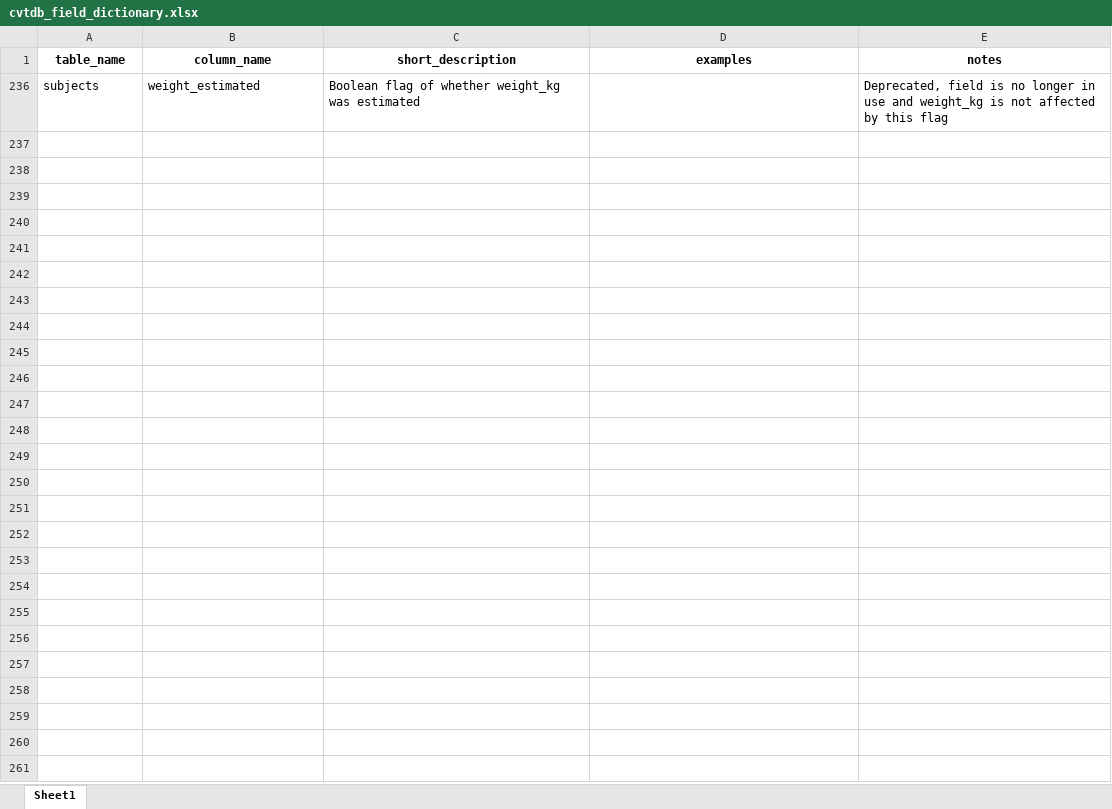
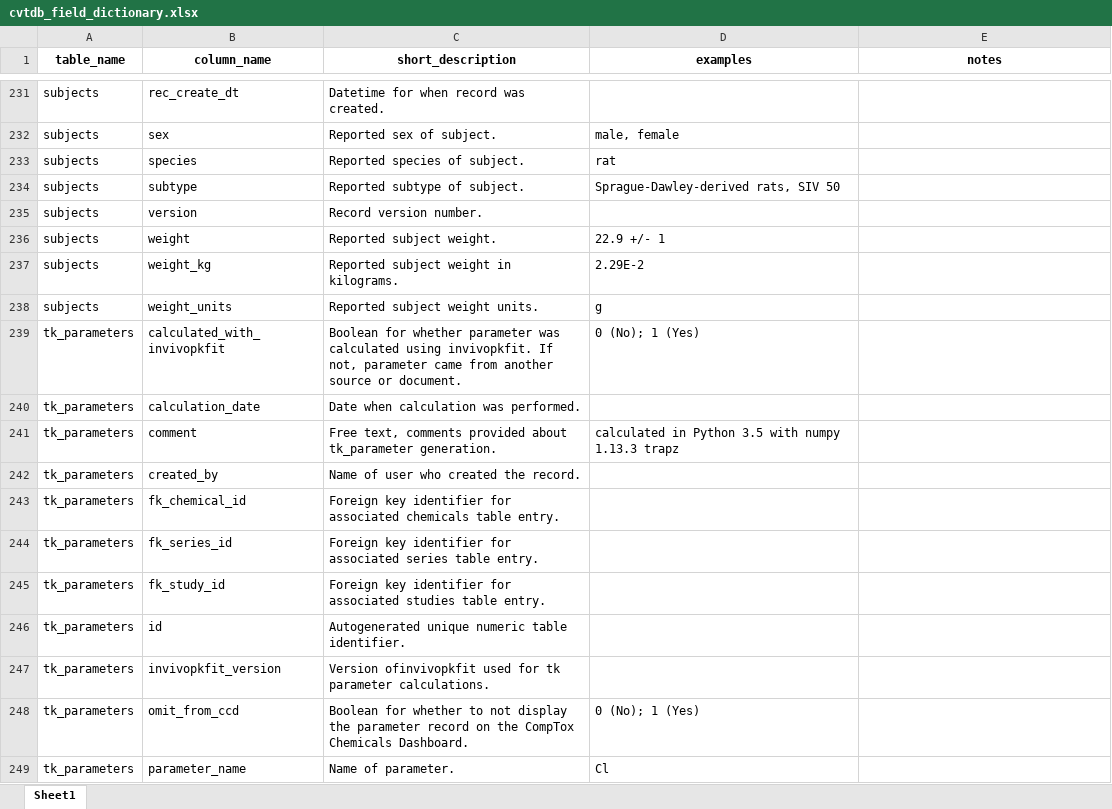
Before and after one commit to USEPA/CvTdbLoad, an Excel workbook: vignettes/cvtdb_field_dictionary.xlsx, sheet Sheet1, drawn as a sheet; only a part is shown, gaps mark what is left out; values as stored, in another font and other column widths than the file's, no borders; addresses are those after the commit; the diff covers the shown part only; the diff names each change by its address in the sheet, - before the commit and + after, or states it on an @@ line.

Commit message:
Updated field dictionary and release notes

```diff
--- a/vignettes/cvtdb_field_dictionary.xlsx (sheet Sheet1)
+++ b/vignettes/cvtdb_field_dictionary.xlsx (sheet Sheet1)
-B231 (column_name): weight_estimated
+B231 (column_name): rec_create_dt
-C231 (short_description): Boolean flag of whether weight_kg was estimated
+C231 (short_description): Datetime for when record was created.
-E231 (notes): Deprecated, field is no longer in use and weight_kg is not affected by this flag
+E231 (notes): (empty)
+row 232: subjects | sex | Reported sex of subject. | male, female
+row 233: subjects | species | Reported species of subject. | rat
+row 234: subjects | subtype | Reported subtype of subject. | Sprague-Dawley-derived rats, SIV 50
+row 235: subjects | version | Record version number.
+row 236: subjects | weight | Reported subject weight. | 22.9 +/- 1
+row 237: subjects | weight_kg | Reported subject weight in kilograms. | 2.29E-2
+row 238: subjects | weight_units | Reported subject weight units. | g
+row 239: tk_parameters | calculated_with_invivopkfit | Boolean for whether parameter was calculated using invivopkfit. If not, parameter came from another source or document. | 0 (No); 1 (Yes)
+row 240: tk_parameters | calculation_date | Date when calculation was performed.
+row 241: tk_parameters | comment | Free text, comments provided about tk_parameter generation. | calculated in Python 3.5 with numpy 1.13.3 trapz
+row 242: tk_parameters | created_by | Name of user who created the record.
+row 243: tk_parameters | fk_chemical_id | Foreign key identifier for associated chemicals table entry.
+row 244: tk_parameters | fk_series_id | Foreign key identifier for associated series table entry.
+row 245: tk_parameters | fk_study_id | Foreign key identifier for associated studies table entry.
+row 246: tk_parameters | id | Autogenerated unique numeric table identifier.
+row 247: tk_parameters | invivopkfit_version | Version ofinvivopkfit used for tk parameter calculations.
+row 248: tk_parameters | omit_from_ccd | Boolean for whether to not display the parameter record on the CompTox Chemicals Dashboard. | 0 (No); 1 (Yes)
+row 249: tk_parameters | parameter_name | Name of parameter. | Cl
```
Also changed, not shown: 250 added rows and 2 hidden or unhidden rows elsewhere in this sheet, hidden cells, 2 other files.
